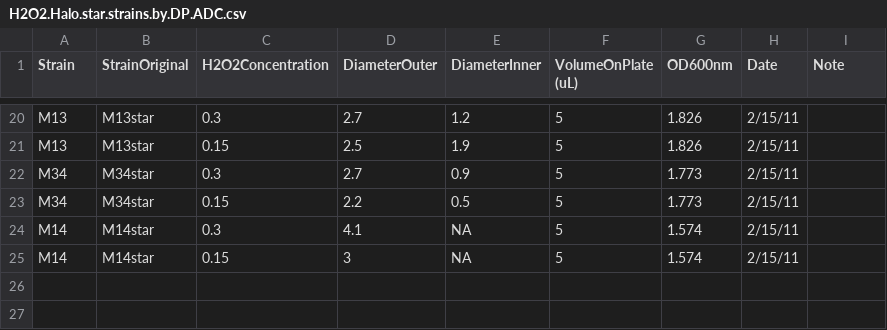
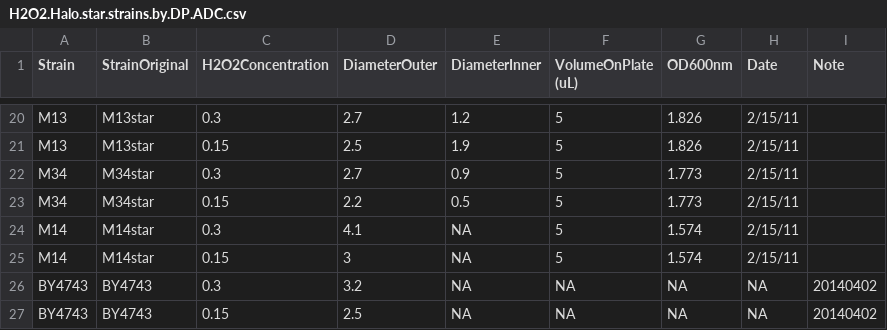
Before and after one commit to hongqin/project.H2O2.tolerance, a CSV file: Feb14,2011.H2O2.titration.bioscreen.star.strain/H2O2.Halo.star.strains.by.DP.ADC.csv, drawn as a sheet; only a part is shown, gaps mark what is left out; the diff names each change by its address in the sheet, - before the commit and + after, or states it on an @@ line.

Commit message:
add by4743 to the halo rings csv file

```diff
--- a/Feb14,2011.H2O2.titration.bioscreen.star.strain/H2O2.Halo.star.strains.by.DP.ADC.csv
+++ b/Feb14,2011.H2O2.titration.bioscreen.star.strain/H2O2.Halo.star.strains.by.DP.ADC.csv
+row 26: BY4743 | BY4743 | 0.3 | 3.2 | NA | NA | NA | NA | 20140402
+row 27: BY4743 | BY4743 | 0.15 | 2.5 | NA | NA | NA | NA | 20140402
```
